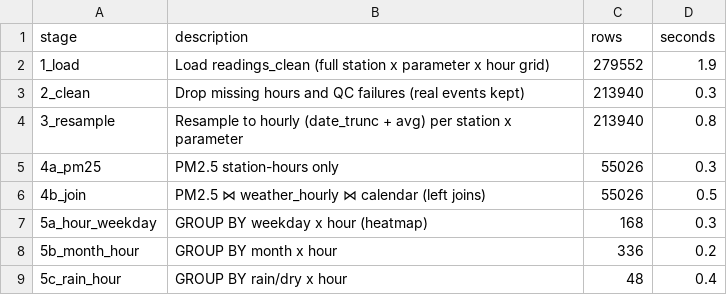
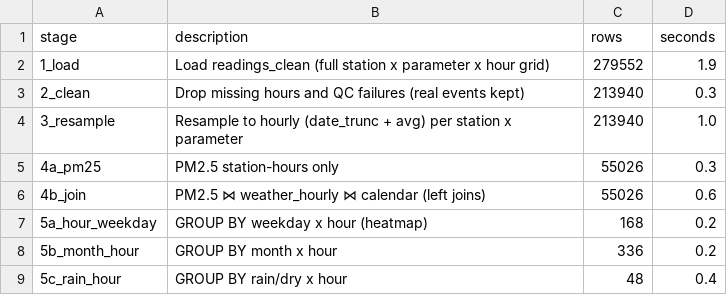
Before and after one commit to punyashloka2030-debug/eight-pm-problem, a CSV file: outputs/tables/spark_row_counts.csv, drawn as a sheet.

```diff
--- a/outputs/tables/spark_row_counts.csv
+++ b/outputs/tables/spark_row_counts.csv
@@ -3,6 +3,6 @@ stage,description,rows,seconds
 2_clean,Drop missing hours and QC failures (real events kept),213940,0.3
-3_resample,Resample to hourly (date_trunc + avg) per station x parameter,213940,0.8
+3_resample,Resample to hourly (date_trunc + avg) per station x parameter,213940,1.0
 4a_pm25,PM2.5 station-hours only,55026,0.3
-4b_join,PM2.5 ⋈ weather_hourly ⋈ calendar (left joins),55026,0.5
-5a_hour_weekday,GROUP BY weekday x hour (heatmap),168,0.3
+4b_join,PM2.5 ⋈ weather_hourly ⋈ calendar (left joins),55026,0.6
+5a_hour_weekday,GROUP BY weekday x hour (heatmap),168,0.2
 5b_month_hour,GROUP BY month x hour,336,0.2
```
Also changed, not shown: outputs/tables/evening_peaks.csv, outputs/tables/rain_effect_by_stratum.csv, 19 other files.
